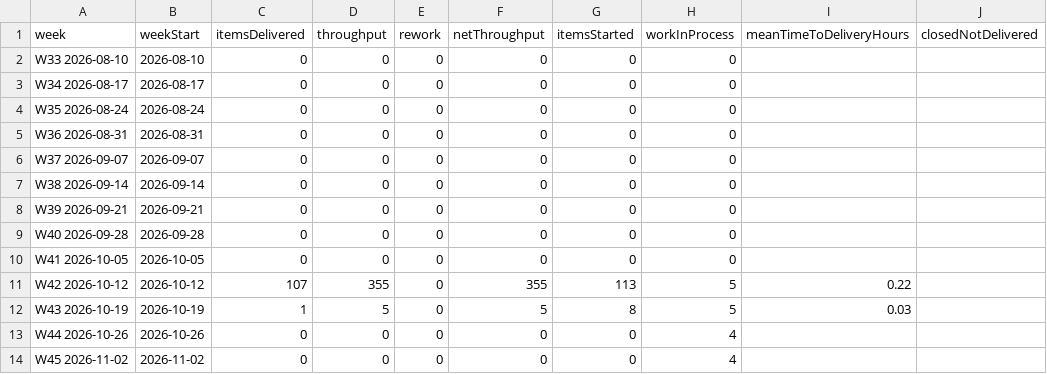
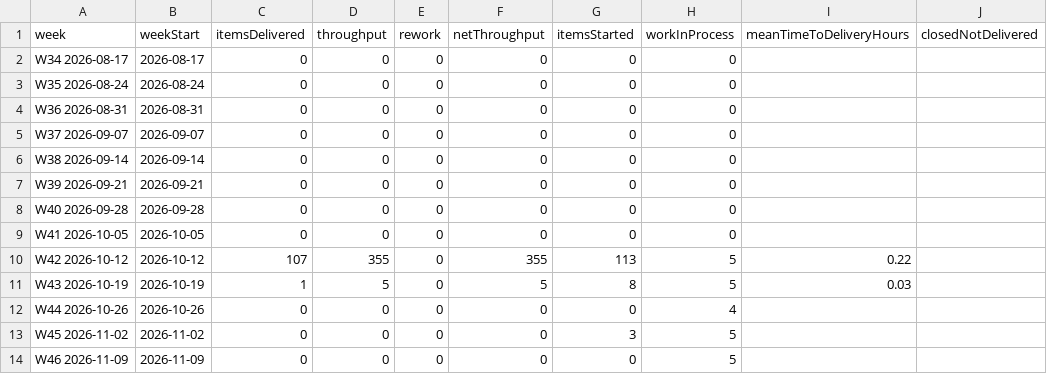
Before and after one commit to clearmeasure-aisf-sample-apps/demo-agentic-system1-system, a CSV file: latest/weekly_scorecard.csv, drawn as a sheet.

```diff
--- a/latest/weekly_scorecard.csv
+++ b/latest/weekly_scorecard.csv
@@ -1,3 +1,2 @@
 "week","weekStart","itemsDelivered","throughput","rework","netThroughput","itemsStarted","workInProcess","meanTimeToDeliveryHours","closedNotDelivered"
-"W33 2026-08-10","2026-08-10",0,0,0,0,0,0,,
 "W34 2026-08-17","2026-08-17",0,0,0,0,0,0,,
@@ -13,2 +12,3 @@
 "W44 2026-10-26","2026-10-26",0,0,0,0,0,4,,
-"W45 2026-11-02","2026-11-02",0,0,0,0,0,4,,
+"W45 2026-11-02","2026-11-02",0,0,0,0,3,5,,
+"W46 2026-11-09","2026-11-09",0,0,0,0,0,5,,
```
Also changed, not shown: history.csv, 15 other files.
